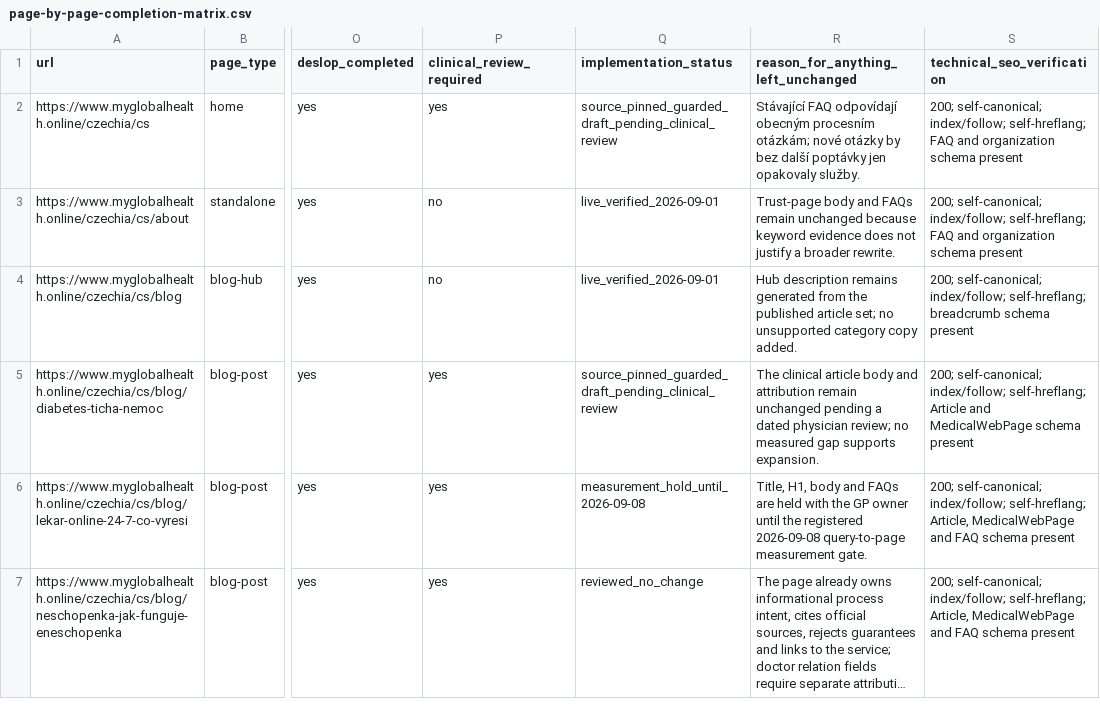
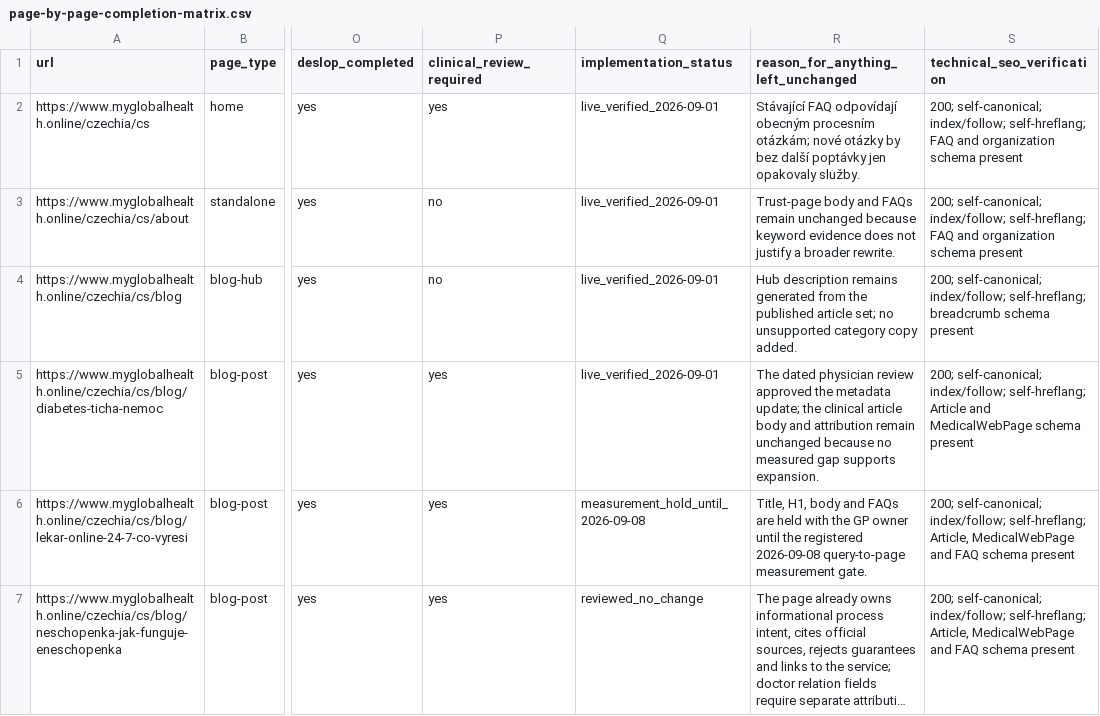
Before and after one commit to myglobalhealthonline/global-health-website, a CSV file: seo/czechia/page-by-page-completion-matrix.csv, drawn as a sheet; only a part is shown, gaps mark what is left out; long unchanged cells end in …; the diff covers the shown part only; the diff names each change by its address in the sheet, - before the commit and + after, or states it on an @@ line.

Commit message:
docs(seo): record Czech clinical rollout
Record 17 verified live pages, exact public readback, deployment receipt, and remaining review gates.

```diff
--- a/seo/czechia/page-by-page-completion-matrix.csv
+++ b/seo/czechia/page-by-page-completion-matrix.csv
-Q2 (implementation_status): source_pinned_guarded_draft_pending_clinical_review
+Q2 (implementation_status): live_verified_2026-09-01
-Q5 (implementation_status): source_pinned_guarded_draft_pending_clinical_review
+Q5 (implementation_status): live_verified_2026-09-01
-R5: The clinical article body and attribution remain unchanged pending a dated physician review; no measured…
+R5: The dated physician review approved the metadata update; the clinical article body and attribution remain unchanged because no measured…
```
Also changed, not shown: 17 edited cells elsewhere in this file, 7 other files.
